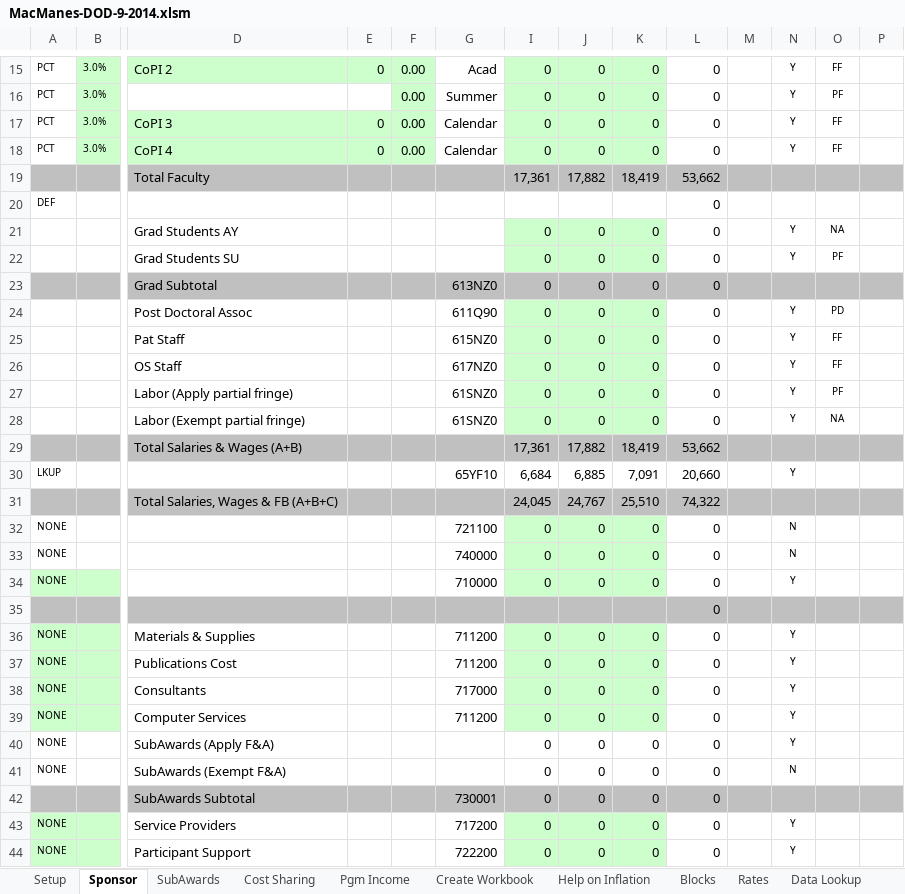
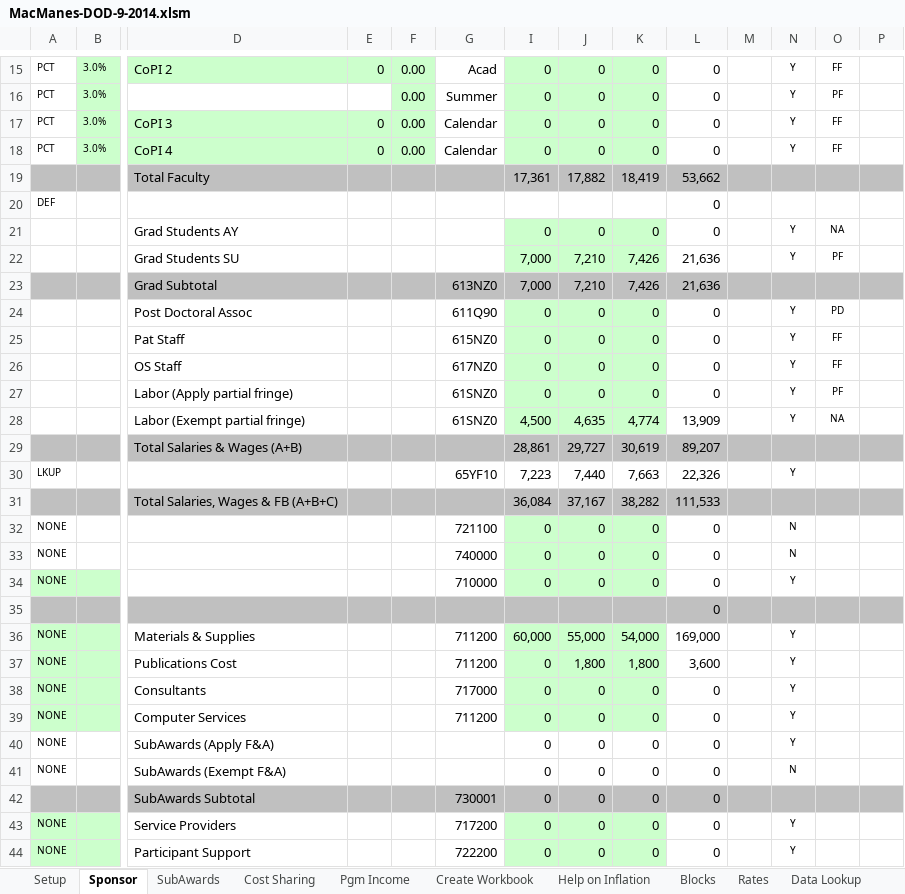
Before and after one commit to macmanes/Army, an Excel workbook: MacManes-DOD-9-2014.xlsm, sheet Sponsor, drawn as a sheet; only a part is shown, gaps mark what is left out; values as stored, in another font and other column widths than the file's, no borders; charts and pictures not drawn; removed rows and columns are numbered as before the commit, all else as after; rows hold the shown columns only; the diff covers the shown part only; the diff names each change by its address in the sheet, - before the commit and + after, or states it on an @@ line.

```diff
--- a/MacManes-DOD-9-2014.xlsm (sheet Sponsor)
+++ b/MacManes-DOD-9-2014.xlsm (sheet Sponsor)
-row 22:  |  | Grad Students SU |  |  |  | 0 | 0 | 0 | 0 |  | Y | PF
-row 23:  |  | Grad Subtotal |  |  | 613NZ0 | 0 | 0 | 0 | 0
+row 22:  |  | Grad Students SU |  |  |  | 7,000 | 7,210 | 7,426 | 21,636 |  | Y | PF
+row 23:  |  | Grad Subtotal |  |  | 613NZ0 | 7,000 | 7,210 | 7,426 | 21,636
-I28: 0
+I28: 4,500
-J28: 0
+J28: 4,635
-K28: 0
+K28: 4,774
-L28: 0
+L28: 13,909
-row 29:  |  | Total Salaries & Wages (A+B) |  |  |  | 17,361 | 17,882 | 18,419 | 53,662
+row 29:  |  | Total Salaries & Wages (A+B) |  |  |  | 28,861 | 29,727 | 30,619 | 89,207
-I30: 6,684
+I30: 7,223
-J30: 6,885
+J30: 7,440
-K30: 7,091
+K30: 7,663
-L30: 20,660
+L30: 22,326
-row 31:  |  | Total Salaries, Wages & FB (A+B+C) |  |  |  | 24,045 | 24,767 | 25,510 | 74,322
+row 31:  |  | Total Salaries, Wages & FB (A+B+C) |  |  |  | 36,084 | 37,167 | 38,282 | 111,533
-I36: 0
+I36: 60,000
-J36: 0
+J36: 55,000
-K36: 0
+K36: 54,000
-L36: 0
+L36: 169,000
-J37: 0
+J37: 1,800
-K37: 0
+K37: 1,800
-L37: 0
+L37: 3,600
```
Also changed, not shown: 5 added rows and 5 removed rows elsewhere in this sheet, charts or pictures, 1 other file.
